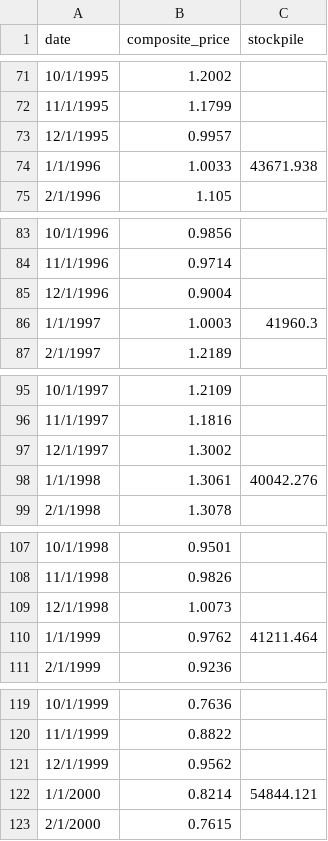
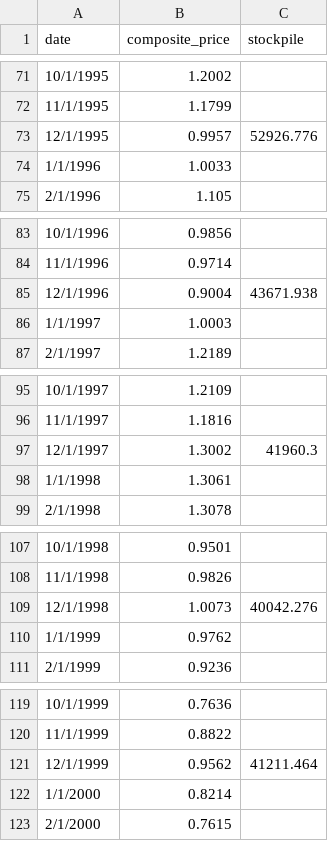
Before and after one commit to perryhook/perryhook.github.io, a CSV file: overview_data.csv, drawn as a sheet; only a part is shown, gaps mark what is left out; the diff covers the shown part only.

Commit message:
Shift stockpile series in overview data ahead 11 months.

```diff
--- a/overview_data.csv
+++ b/overview_data.csv
@@ -72,4 +72,4 @@ date,composite_price,stockpile
 11/1/1995,1.1799,
-12/1/1995,0.9957,
-1/1/1996,1.0033,43671.938
+12/1/1995,0.9957,52926.776
+1/1/1996,1.0033,
 2/1/1996,1.105,
@@ -84,4 +84,4 @@ date,composite_price,stockpile
 11/1/1996,0.9714,
-12/1/1996,0.9004,
-1/1/1997,1.0003,41960.3
+12/1/1996,0.9004,43671.938
+1/1/1997,1.0003,
 2/1/1997,1.2189,
@@ -96,4 +96,4 @@ date,composite_price,stockpile
 11/1/1997,1.1816,
-12/1/1997,1.3002,
-1/1/1998,1.3061,40042.276
+12/1/1997,1.3002,41960.3
+1/1/1998,1.3061,
 2/1/1998,1.3078,
@@ -108,4 +108,4 @@ date,composite_price,stockpile
 11/1/1998,0.9826,
-12/1/1998,1.0073,
-1/1/1999,0.9762,41211.464
+12/1/1998,1.0073,40042.276
+1/1/1999,0.9762,
 2/1/1999,0.9236,
@@ -120,4 +120,4 @@ date,composite_price,stockpile
 11/1/1999,0.8822,
-12/1/1999,0.9562,
-1/1/2000,0.8214,54844.121
+12/1/1999,0.9562,41211.464
+1/1/2000,0.8214,
 2/1/2000,0.7615,
```
Also changed, not shown: 48 edited cells elsewhere in this file.
